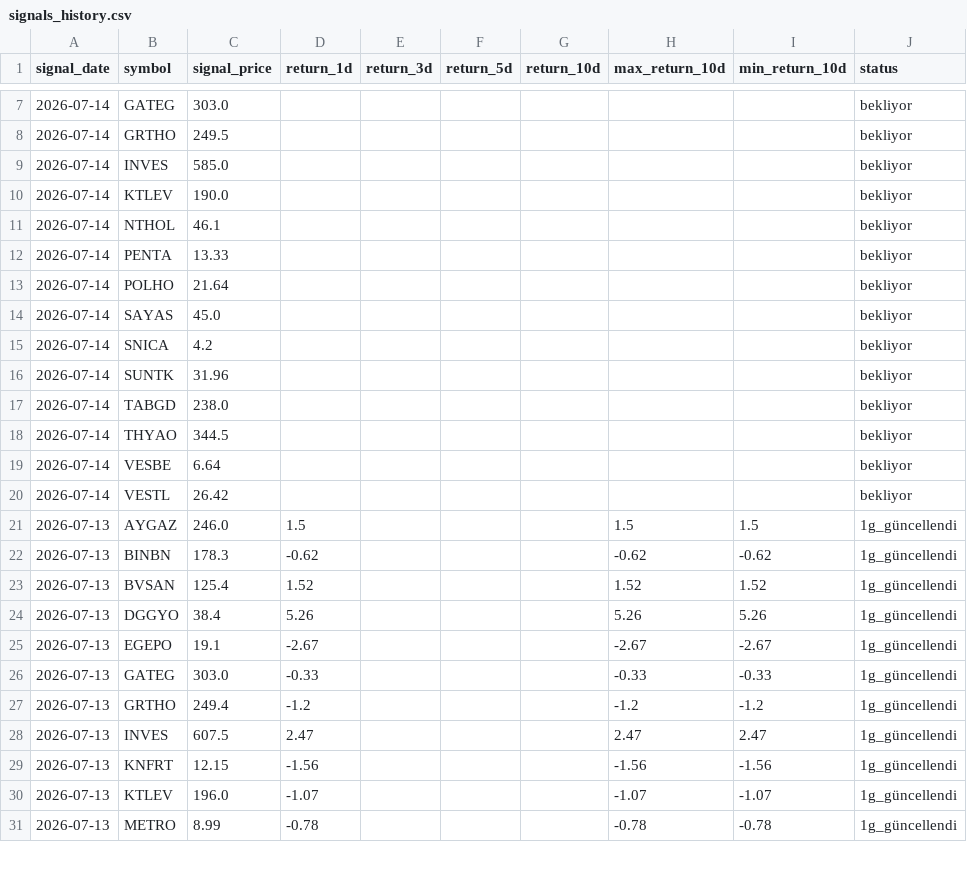
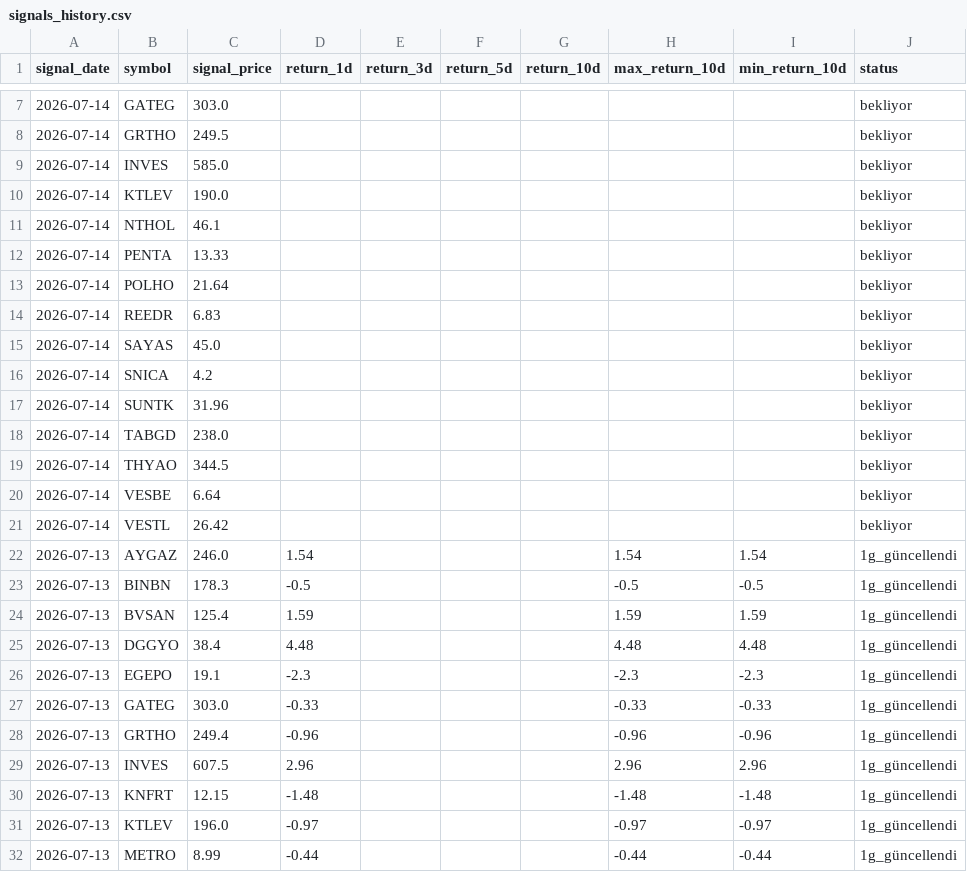
Before and after one commit to swcydsqzjb-bit/bist-bot, a CSV file: signals_history.csv, drawn as a sheet; only a part is shown, gaps mark what is left out; the diff covers the shown part only.

```diff
--- a/signals_history.csv
+++ b/signals_history.csv
@@ -13,2 +13,3 @@
 2026-07-14,POLHO,21.64,,,,,,,bekliyor
+2026-07-14,REEDR,6.83,,,,,,,bekliyor
 2026-07-14,SAYAS,45.0,,,,,,,bekliyor
@@ -20,12 +21,12 @@
 2026-07-14,VESTL,26.42,,,,,,,bekliyor
-2026-07-13,AYGAZ,246.0,1.5,,,,1.5,1.5,1g_güncellendi
-2026-07-13,BINBN,178.3,-0.62,,,,-0.62,-0.62,1g_güncellendi
-2026-07-13,BVSAN,125.4,1.52,,,,1.52,1.52,1g_güncellendi
-2026-07-13,DGGYO,38.4,5.26,,,,5.26,5.26,1g_güncellendi
-2026-07-13,EGEPO,19.1,-2.67,,,,-2.67,-2.67,1g_güncellendi
+2026-07-13,AYGAZ,246.0,1.54,,,,1.54,1.54,1g_güncellendi
+2026-07-13,BINBN,178.3,-0.5,,,,-0.5,-0.5,1g_güncellendi
+2026-07-13,BVSAN,125.4,1.59,,,,1.59,1.59,1g_güncellendi
+2026-07-13,DGGYO,38.4,4.48,,,,4.48,4.48,1g_güncellendi
+2026-07-13,EGEPO,19.1,-2.3,,,,-2.3,-2.3,1g_güncellendi
 2026-07-13,GATEG,303.0,-0.33,,,,-0.33,-0.33,1g_güncellendi
-2026-07-13,GRTHO,249.4,-1.2,,,,-1.2,-1.2,1g_güncellendi
-2026-07-13,INVES,607.5,2.47,,,,2.47,2.47,1g_güncellendi
-2026-07-13,KNFRT,12.15,-1.56,,,,-1.56,-1.56,1g_güncellendi
-2026-07-13,KTLEV,196.0,-1.07,,,,-1.07,-1.07,1g_güncellendi
-2026-07-13,METRO,8.99,-0.78,,,,-0.78,-0.78,1g_güncellendi
+2026-07-13,GRTHO,249.4,-0.96,,,,-0.96,-0.96,1g_güncellendi
+2026-07-13,INVES,607.5,2.96,,,,2.96,2.96,1g_güncellendi
+2026-07-13,KNFRT,12.15,-1.48,,,,-1.48,-1.48,1g_güncellendi
+2026-07-13,KTLEV,196.0,-0.97,,,,-0.97,-0.97,1g_güncellendi
+2026-07-13,METRO,8.99,-0.44,,,,-0.44,-0.44,1g_güncellendi
```
Also changed, not shown: 33 edited cells elsewhere in this file.
